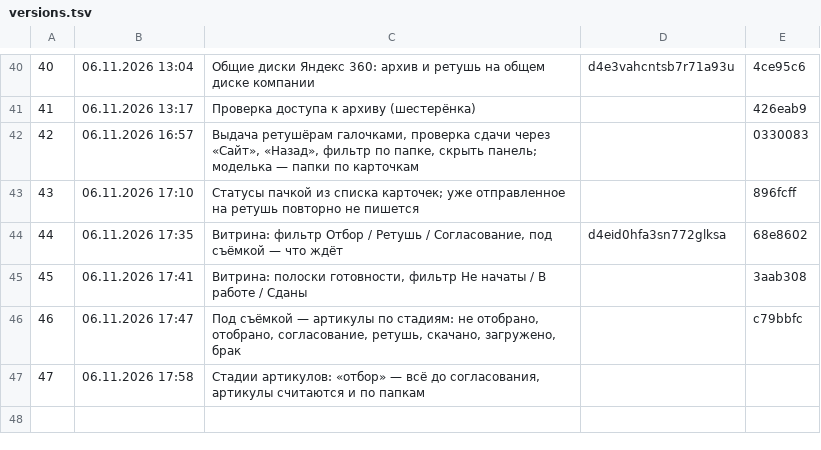
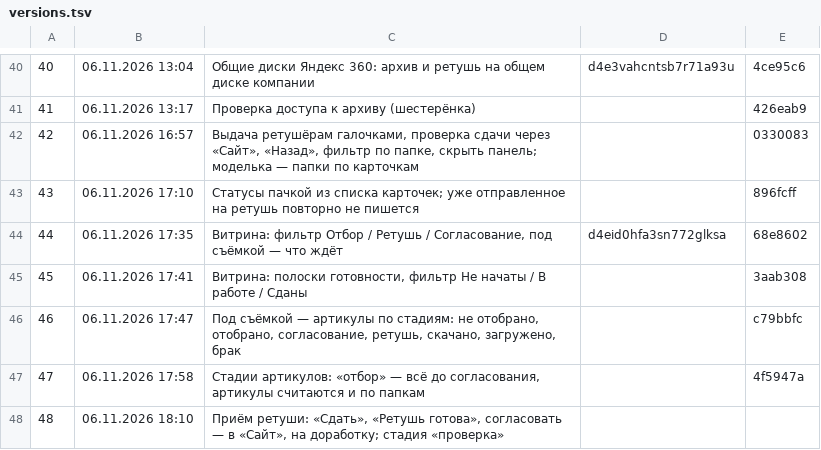
Before and after one commit to barinskim-cmyk/content-pulse, a TSV file: tools/versions.tsv, drawn as a sheet; only a part is shown, gaps mark what is left out.

```diff
--- a/tools/versions.tsv
+++ b/tools/versions.tsv
@@ -46,2 +46,3 @@
 46	06.11.2026 17:47	Под съёмкой — артикулы по стадиям: не отобрано, отобрано, согласование, ретушь, скачано, загружено, брак		c79bbfc
-47	06.11.2026 17:58	Стадии артикулов: «отбор» — всё до согласования, артикулы считаются и по папкам		
+47	06.11.2026 17:58	Стадии артикулов: «отбор» — всё до согласования, артикулы считаются и по папкам		4f5947a
+48	06.11.2026 18:10	Приём ретуши: «Сдать», «Ретушь готова», согласовать — в «Сайт», на доработку; стадия «проверка»		
```
Also changed, not shown: 9 other files.
